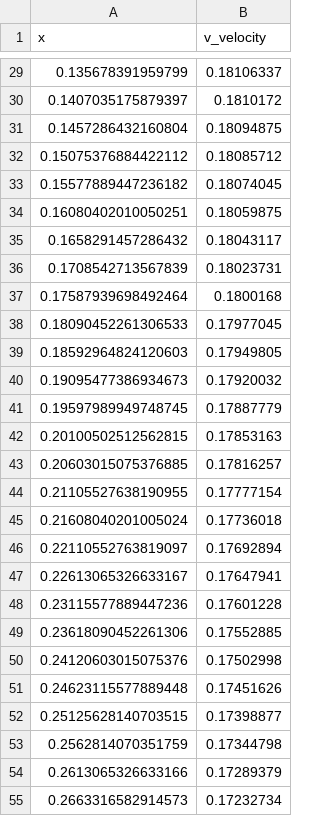
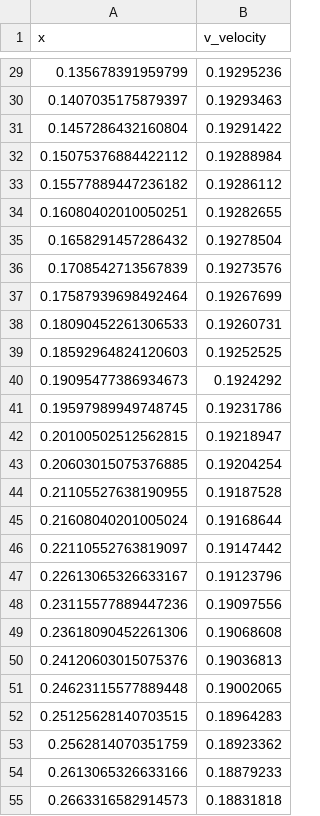
Before and after one commit to Caesar3142/Lid-Driven-Cavity-PINNs, a CSV file: results/v_velocity_centerline.csv, drawn as a sheet; only a part is shown, gaps mark what is left out; the diff covers the shown part only.

```diff
--- a/results/v_velocity_centerline.csv
+++ b/results/v_velocity_centerline.csv
@@ -29,27 +29,27 @@ x,v_velocity
-0.135678391959799,0.18106337
-0.1407035175879397,0.1810172
-0.1457286432160804,0.18094875
-0.15075376884422112,0.18085712
-0.15577889447236182,0.18074045
-0.16080402010050251,0.18059875
-0.1658291457286432,0.18043117
-0.1708542713567839,0.18023731
-0.17587939698492464,0.1800168
-0.18090452261306533,0.17977045
-0.18592964824120603,0.17949805
-0.19095477386934673,0.17920032
-0.19597989949748745,0.17887779
-0.20100502512562815,0.17853163
-0.20603015075376885,0.17816257
-0.21105527638190955,0.17777154
-0.21608040201005024,0.17736018
-0.22110552763819097,0.17692894
-0.22613065326633167,0.17647941
-0.23115577889447236,0.17601228
-0.23618090452261306,0.17552885
-0.24120603015075376,0.17502998
-0.24623115577889448,0.17451626
-0.25125628140703515,0.17398877
-0.2562814070351759,0.17344798
-0.2613065326633166,0.17289379
-0.2663316582914573,0.17232734
+0.135678391959799,0.19295236
+0.1407035175879397,0.19293463
+0.1457286432160804,0.19291422
+0.15075376884422112,0.19288984
+0.15577889447236182,0.19286112
+0.16080402010050251,0.19282655
+0.1658291457286432,0.19278504
+0.1708542713567839,0.19273576
+0.17587939698492464,0.19267699
+0.18090452261306533,0.19260731
+0.18592964824120603,0.19252525
+0.19095477386934673,0.1924292
+0.19597989949748745,0.19231786
+0.20100502512562815,0.19218947
+0.20603015075376885,0.19204254
+0.21105527638190955,0.19187528
+0.21608040201005024,0.19168644
+0.22110552763819097,0.19147442
+0.22613065326633167,0.19123796
+0.23115577889447236,0.19097556
+0.23618090452261306,0.19068608
+0.24120603015075376,0.19036813
+0.24623115577889448,0.19002065
+0.25125628140703515,0.18964283
+0.2562814070351759,0.18923362
+0.2613065326633166,0.18879233
+0.2663316582914573,0.18831818
```
Also changed, not shown: 173 edited cells elsewhere in this file, results/u_velocity_centerline.csv, 4 other files.
